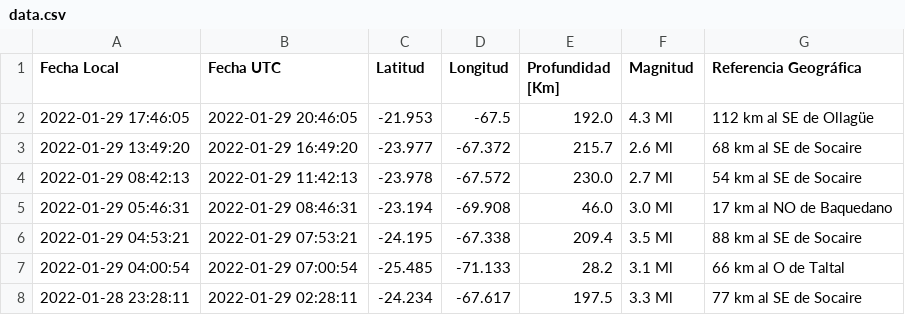
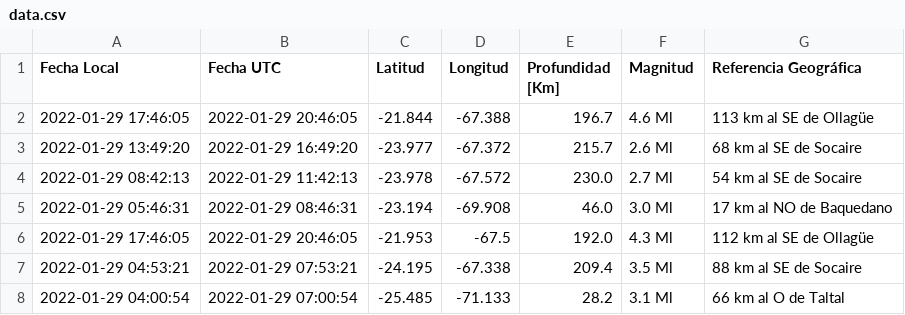
Before and after one commit to brunooviedo/sismos, a CSV file: data.csv, drawn as a sheet; only a part is shown; the shorter side is filled out with more unchanged rows.

```diff
--- a/data.csv
+++ b/data.csv
@@ -1,3 +1,3 @@
 Fecha Local,Fecha UTC,Latitud,Longitud,Profundidad [Km],Magnitud,Referencia Geográfica
-2022-01-29 17:46:05,2022-01-29 20:46:05,-21.953,-67.5,192.0,4.3 Ml, 112 km al SE de Ollagüe
+2022-01-29 17:46:05,2022-01-29 20:46:05,-21.844,-67.388,196.7,4.6 Ml, 113 km al SE de Ollagüe
 2022-01-29 13:49:20,2022-01-29 16:49:20,-23.977,-67.372,215.7,2.6 Ml, 68 km al SE de Socaire
@@ -5,2 +5,3 @@ Fecha Local,Fecha UTC,Latitud,Longitud,Profundidad [Km],Magnitud,Referencia Geog
 2022-01-29 05:46:31,2022-01-29 08:46:31,-23.194,-69.908,46.0,3.0 Ml, 17 km al NO de Baquedano
+2022-01-29 17:46:05,2022-01-29 20:46:05,-21.953,-67.5,192.0,4.3 Ml, 112 km al SE de Ollagüe
 2022-01-29 04:53:21,2022-01-29 07:53:21,-24.195,-67.338,209.4,3.5 Ml, 88 km al SE de Socaire
```
Also changed, not shown: data2.csv, 2 other files.
